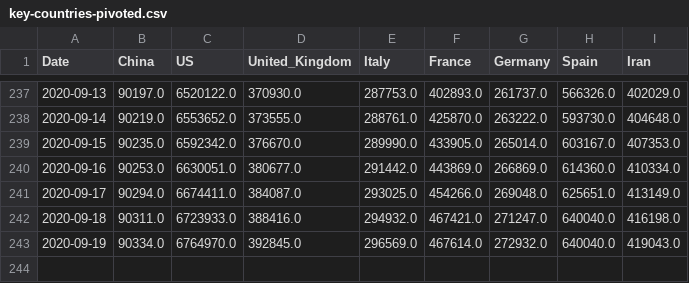
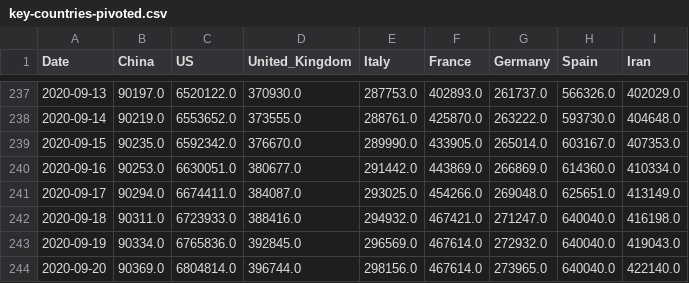
Before and after one commit to Morisset/COVID-19, a CSV file: data/key-countries-pivoted.csv, drawn as a sheet; only a part is shown, gaps mark what is left out.

```diff
--- a/data/key-countries-pivoted.csv
+++ b/data/key-countries-pivoted.csv
@@ -242,2 +242,3 @@ Date,China,US,United_Kingdom,Italy,France,Germany,Spain,Iran
 2020-09-18,90311.0,6723933.0,388416.0,294932.0,467421.0,271247.0,640040.0,416198.0
-2020-09-19,90334.0,6764970.0,392845.0,296569.0,467614.0,272932.0,640040.0,419043.0
+2020-09-19,90334.0,6765836.0,392845.0,296569.0,467614.0,272932.0,640040.0,419043.0
+2020-09-20,90369.0,6804814.0,396744.0,298156.0,467614.0,273965.0,640040.0,422140.0
```
Also changed, not shown: data/worldwide-aggregate.csv, 2 other files.
